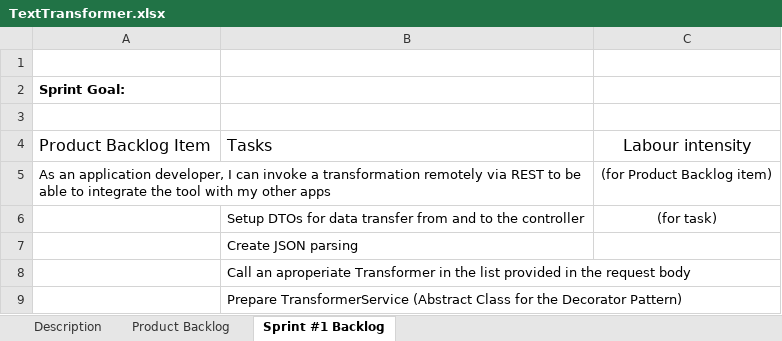
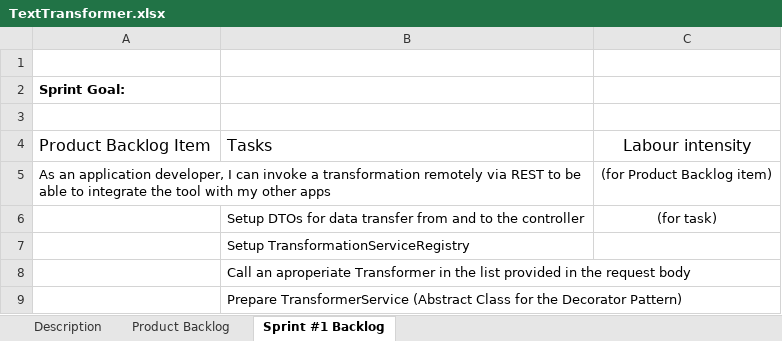
Before and after one commit to markrz-0/text-transformer, an Excel workbook: scrum/TextTransformer.xlsx, sheet Sprint #1 Backlog, drawn as a sheet; only a part is shown; values as stored, in another font and other column widths than the file's, no borders; table styles not drawn; the diff names each change by its address in the sheet, - before the commit and + after, or states it on an @@ line.

Commit message:
add proper task

```diff
--- a/scrum/TextTransformer.xlsx (sheet Sprint #1 Backlog)
+++ b/scrum/TextTransformer.xlsx (sheet Sprint #1 Backlog)
-B7: Create JSON parsing
+B7: Setup TransformationServiceRegistry
```
